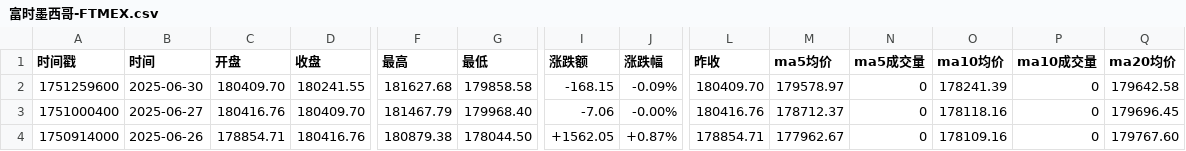
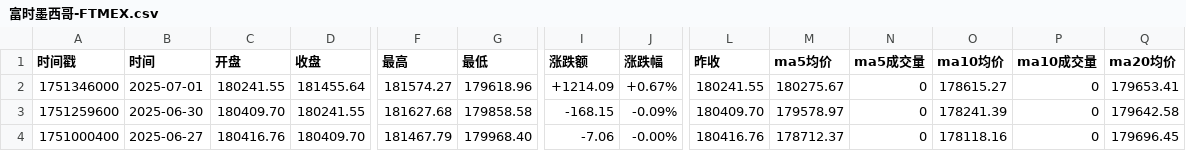
Before and after one commit to cmdSTARMO/market_repo, a CSV file: market_data/富时墨西哥-FTMEX.csv, drawn as a sheet; only a part is shown, gaps mark what is left out; the shorter side is filled out with more unchanged rows; rows hold the shown columns only; the diff names each change by its address in the sheet, - before the commit and + after, or states it on an @@ line.

```diff
--- a/market_data/富时墨西哥-FTMEX.csv
+++ b/market_data/富时墨西哥-FTMEX.csv
+row 2: 1751346000 | 2025-07-01 | 180241.55 | 181455.64 | 181574.27 | 179618.96 | +1214.09 | +0.67% | 180241.55 | 180275.67 | 0 | 178615.27 | 0 | 179653.41
```
Also changed, not shown: market_data/日经225-N225.csv, market_data/法国CAC40-FCHI.csv, 28 other files.
